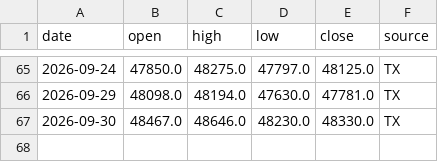
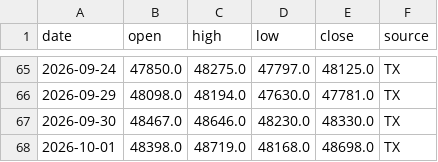
Before and after one commit to thomas500-wu/thomas_tx-daily-report, a CSV file: data/tx_daily.csv, drawn as a sheet; only a part is shown, gaps mark what is left out.

```diff
--- a/data/tx_daily.csv
+++ b/data/tx_daily.csv
@@ -67 +67,2 @@ date,open,high,low,close,source
 2026-09-30,48467.0,48646.0,48230.0,48330.0,TX
+2026-10-01,48398.0,48719.0,48168.0,48698.0,TX
```
Also changed, not shown: 2 other files.
